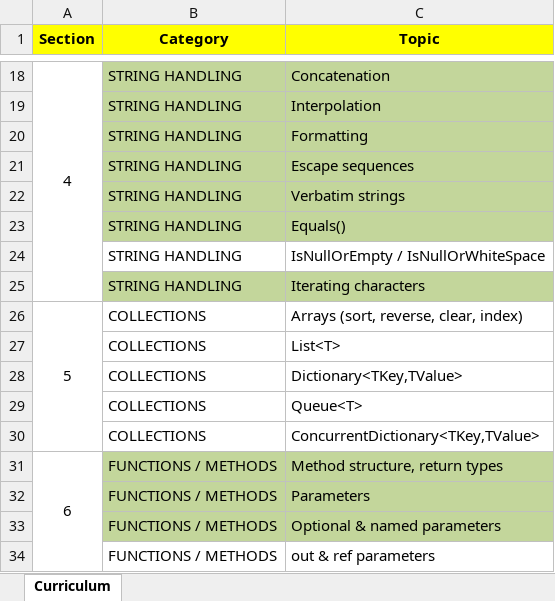
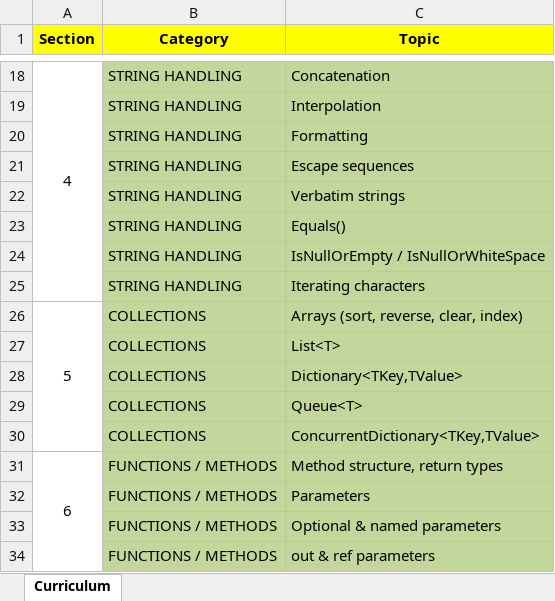
Before and after one commit to Phani-TrainingPrograms/ClosoftTraining, an Excel workbook: Closoft_CSharp_Basics_Curriculum.xlsx, sheet Curriculum, drawn as a sheet; only a part is shown, gaps mark what is left out; values as stored, in another font and other column widths than the file's, no borders; the diff covers the shown part only; the diff names each change by its address in the sheet, - before the commit and + after, or states it on an @@ line.

Commit message:
Updated coverage

```diff
--- a/Closoft_CSharp_Basics_Curriculum.xlsx (sheet Curriculum)
+++ b/Closoft_CSharp_Basics_Curriculum.xlsx (sheet Curriculum)
-B24:C24 fill: none
+B24:C24 fill: #C3D69B
-B26:C30 fill: none
+B26:C30 fill: #C3D69B
-B34:C34 fill: none
+B34:C34 fill: #C3D69B
```
Also changed, not shown: 1 added row and cell formats elsewhere in this sheet.
